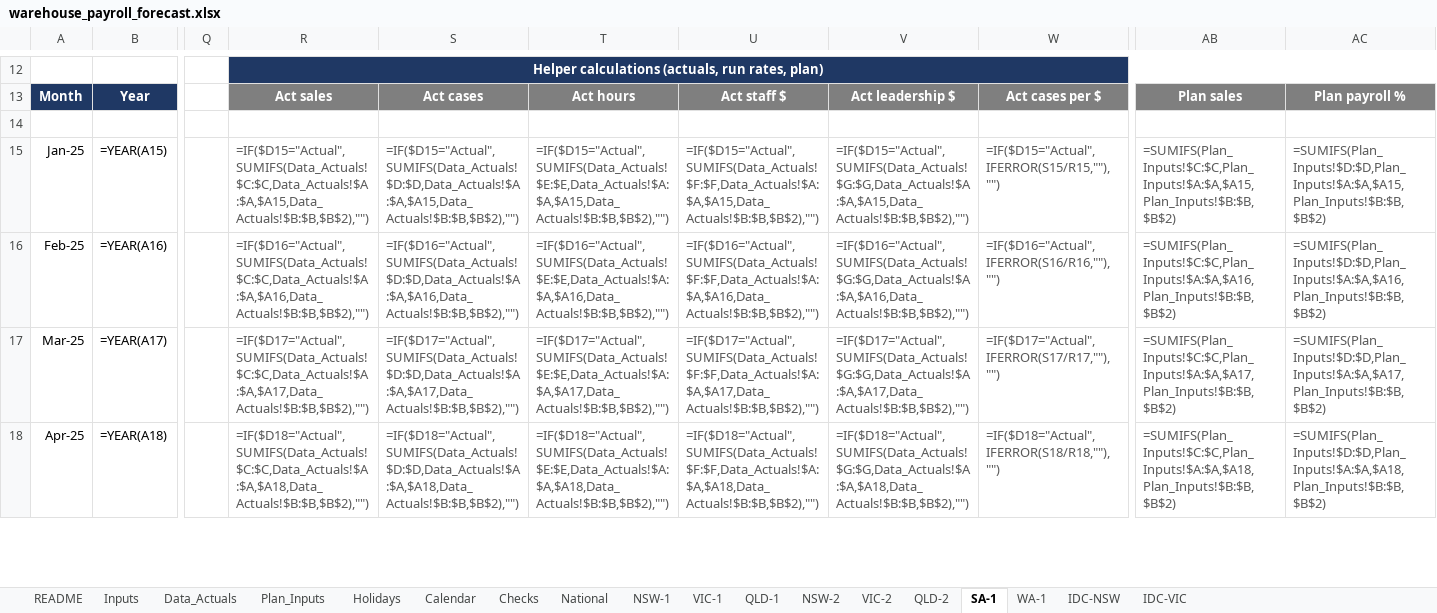
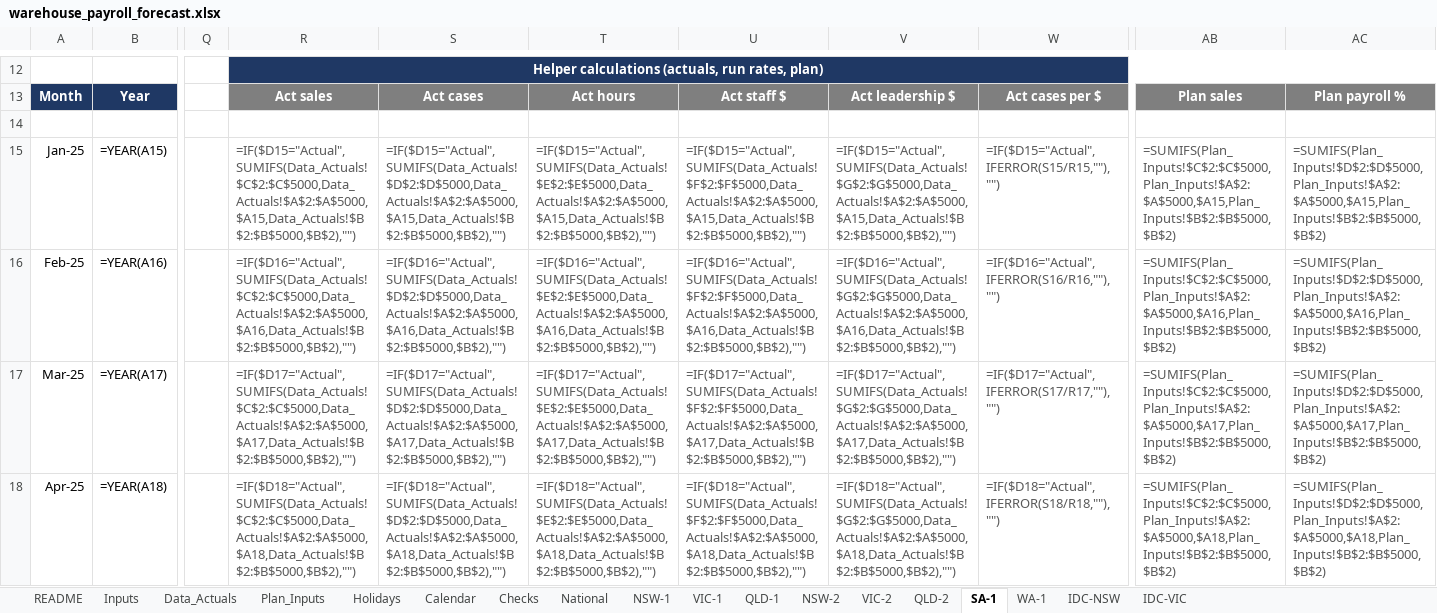
Before and after one commit to zed6991/warehouse-payroll-forecast, an Excel workbook: warehouse_payroll_forecast.xlsx, sheet SA-1, drawn as a sheet; only a part is shown, gaps mark what is left out; values as stored, in another font and other column widths than the file's, no borders; formulas without a stored value are shown as written; conditional formats not drawn; the diff covers the shown part only; the diff names each change by its address in the sheet, - before the commit and + after, or states it on an @@ line.

```diff
--- a/warehouse_payroll_forecast.xlsx (sheet SA-1)
+++ b/warehouse_payroll_forecast.xlsx (sheet SA-1)
-R15: =IF($D15="Actual",SUMIFS(Data_Actuals!$C:$C,Data_Actuals!$A:$A,$A15,Data_Actuals!$B:$B,$B$2),"")
+R15: =IF($D15="Actual",SUMIFS(Data_Actuals!$C$2:$C$5000,Data_Actuals!$A$2:$A$5000,$A15,Data_Actuals!$B$2:$B$5000,$B$2),"")
-S15: =IF($D15="Actual",SUMIFS(Data_Actuals!$D:$D,Data_Actuals!$A:$A,$A15,Data_Actuals!$B:$B,$B$2),"")
+S15: =IF($D15="Actual",SUMIFS(Data_Actuals!$D$2:$D$5000,Data_Actuals!$A$2:$A$5000,$A15,Data_Actuals!$B$2:$B$5000,$B$2),"")
-T15: =IF($D15="Actual",SUMIFS(Data_Actuals!$E:$E,Data_Actuals!$A:$A,$A15,Data_Actuals!$B:$B,$B$2),"")
+T15: =IF($D15="Actual",SUMIFS(Data_Actuals!$E$2:$E$5000,Data_Actuals!$A$2:$A$5000,$A15,Data_Actuals!$B$2:$B$5000,$B$2),"")
-U15: =IF($D15="Actual",SUMIFS(Data_Actuals!$F:$F,Data_Actuals!$A:$A,$A15,Data_Actuals!$B:$B,$B$2),"")
+U15: =IF($D15="Actual",SUMIFS(Data_Actuals!$F$2:$F$5000,Data_Actuals!$A$2:$A$5000,$A15,Data_Actuals!$B$2:$B$5000,$B$2),"")
-V15: =IF($D15="Actual",SUMIFS(Data_Actuals!$G:$G,Data_Actuals!$A:$A,$A15,Data_Actuals!$B:$B,$B$2),"")
+V15: =IF($D15="Actual",SUMIFS(Data_Actuals!$G$2:$G$5000,Data_Actuals!$A$2:$A$5000,$A15,Data_Actuals!$B$2:$B$5000,$B$2),"")
-AB15: =SUMIFS(Plan_Inputs!$C:$C,Plan_Inputs!$A:$A,$A15,Plan_Inputs!$B:$B,$B$2)
+AB15: =SUMIFS(Plan_Inputs!$C$2:$C$5000,Plan_Inputs!$A$2:$A$5000,$A15,Plan_Inputs!$B$2:$B$5000,$B$2)
-AC15: =SUMIFS(Plan_Inputs!$D:$D,Plan_Inputs!$A:$A,$A15,Plan_Inputs!$B:$B,$B$2)
+AC15: =SUMIFS(Plan_Inputs!$D$2:$D$5000,Plan_Inputs!$A$2:$A$5000,$A15,Plan_Inputs!$B$2:$B$5000,$B$2)
-R16: =IF($D16="Actual",SUMIFS(Data_Actuals!$C:$C,Data_Actuals!$A:$A,$A16,Data_Actuals!$B:$B,$B$2),"")
+R16: =IF($D16="Actual",SUMIFS(Data_Actuals!$C$2:$C$5000,Data_Actuals!$A$2:$A$5000,$A16,Data_Actuals!$B$2:$B$5000,$B$2),"")
-S16: =IF($D16="Actual",SUMIFS(Data_Actuals!$D:$D,Data_Actuals!$A:$A,$A16,Data_Actuals!$B:$B,$B$2),"")
+S16: =IF($D16="Actual",SUMIFS(Data_Actuals!$D$2:$D$5000,Data_Actuals!$A$2:$A$5000,$A16,Data_Actuals!$B$2:$B$5000,$B$2),"")
-T16: =IF($D16="Actual",SUMIFS(Data_Actuals!$E:$E,Data_Actuals!$A:$A,$A16,Data_Actuals!$B:$B,$B$2),"")
+T16: =IF($D16="Actual",SUMIFS(Data_Actuals!$E$2:$E$5000,Data_Actuals!$A$2:$A$5000,$A16,Data_Actuals!$B$2:$B$5000,$B$2),"")
-U16: =IF($D16="Actual",SUMIFS(Data_Actuals!$F:$F,Data_Actuals!$A:$A,$A16,Data_Actuals!$B:$B,$B$2),"")
+U16: =IF($D16="Actual",SUMIFS(Data_Actuals!$F$2:$F$5000,Data_Actuals!$A$2:$A$5000,$A16,Data_Actuals!$B$2:$B$5000,$B$2),"")
-V16: =IF($D16="Actual",SUMIFS(Data_Actuals!$G:$G,Data_Actuals!$A:$A,$A16,Data_Actuals!$B:$B,$B$2),"")
+V16: =IF($D16="Actual",SUMIFS(Data_Actuals!$G$2:$G$5000,Data_Actuals!$A$2:$A$5000,$A16,Data_Actuals!$B$2:$B$5000,$B$2),"")
-AB16: =SUMIFS(Plan_Inputs!$C:$C,Plan_Inputs!$A:$A,$A16,Plan_Inputs!$B:$B,$B$2)
+AB16: =SUMIFS(Plan_Inputs!$C$2:$C$5000,Plan_Inputs!$A$2:$A$5000,$A16,Plan_Inputs!$B$2:$B$5000,$B$2)
-AC16: =SUMIFS(Plan_Inputs!$D:$D,Plan_Inputs!$A:$A,$A16,Plan_Inputs!$B:$B,$B$2)
+AC16: =SUMIFS(Plan_Inputs!$D$2:$D$5000,Plan_Inputs!$A$2:$A$5000,$A16,Plan_Inputs!$B$2:$B$5000,$B$2)
-R17: =IF($D17="Actual",SUMIFS(Data_Actuals!$C:$C,Data_Actuals!$A:$A,$A17,Data_Actuals!$B:$B,$B$2),"")
+R17: =IF($D17="Actual",SUMIFS(Data_Actuals!$C$2:$C$5000,Data_Actuals!$A$2:$A$5000,$A17,Data_Actuals!$B$2:$B$5000,$B$2),"")
-S17: =IF($D17="Actual",SUMIFS(Data_Actuals!$D:$D,Data_Actuals!$A:$A,$A17,Data_Actuals!$B:$B,$B$2),"")
+S17: =IF($D17="Actual",SUMIFS(Data_Actuals!$D$2:$D$5000,Data_Actuals!$A$2:$A$5000,$A17,Data_Actuals!$B$2:$B$5000,$B$2),"")
-T17: =IF($D17="Actual",SUMIFS(Data_Actuals!$E:$E,Data_Actuals!$A:$A,$A17,Data_Actuals!$B:$B,$B$2),"")
+T17: =IF($D17="Actual",SUMIFS(Data_Actuals!$E$2:$E$5000,Data_Actuals!$A$2:$A$5000,$A17,Data_Actuals!$B$2:$B$5000,$B$2),"")
-U17: =IF($D17="Actual",SUMIFS(Data_Actuals!$F:$F,Data_Actuals!$A:$A,$A17,Data_Actuals!$B:$B,$B$2),"")
+U17: =IF($D17="Actual",SUMIFS(Data_Actuals!$F$2:$F$5000,Data_Actuals!$A$2:$A$5000,$A17,Data_Actuals!$B$2:$B$5000,$B$2),"")
-V17: =IF($D17="Actual",SUMIFS(Data_Actuals!$G:$G,Data_Actuals!$A:$A,$A17,Data_Actuals!$B:$B,$B$2),"")
+V17: =IF($D17="Actual",SUMIFS(Data_Actuals!$G$2:$G$5000,Data_Actuals!$A$2:$A$5000,$A17,Data_Actuals!$B$2:$B$5000,$B$2),"")
-AB17: =SUMIFS(Plan_Inputs!$C:$C,Plan_Inputs!$A:$A,$A17,Plan_Inputs!$B:$B,$B$2)
+AB17: =SUMIFS(Plan_Inputs!$C$2:$C$5000,Plan_Inputs!$A$2:$A$5000,$A17,Plan_Inputs!$B$2:$B$5000,$B$2)
-AC17: =SUMIFS(Plan_Inputs!$D:$D,Plan_Inputs!$A:$A,$A17,Plan_Inputs!$B:$B,$B$2)
+AC17: =SUMIFS(Plan_Inputs!$D$2:$D$5000,Plan_Inputs!$A$2:$A$5000,$A17,Plan_Inputs!$B$2:$B$5000,$B$2)
-R18: =IF($D18="Actual",SUMIFS(Data_Actuals!$C:$C,Data_Actuals!$A:$A,$A18,Data_Actuals!$B:$B,$B$2),"")
+R18: =IF($D18="Actual",SUMIFS(Data_Actuals!$C$2:$C$5000,Data_Actuals!$A$2:$A$5000,$A18,Data_Actuals!$B$2:$B$5000,$B$2),"")
-S18: =IF($D18="Actual",SUMIFS(Data_Actuals!$D:$D,Data_Actuals!$A:$A,$A18,Data_Actuals!$B:$B,$B$2),"")
+S18: =IF($D18="Actual",SUMIFS(Data_Actuals!$D$2:$D$5000,Data_Actuals!$A$2:$A$5000,$A18,Data_Actuals!$B$2:$B$5000,$B$2),"")
-T18: =IF($D18="Actual",SUMIFS(Data_Actuals!$E:$E,Data_Actuals!$A:$A,$A18,Data_Actuals!$B:$B,$B$2),"")
+T18: =IF($D18="Actual",SUMIFS(Data_Actuals!$E$2:$E$5000,Data_Actuals!$A$2:$A$5000,$A18,Data_Actuals!$B$2:$B$5000,$B$2),"")
-U18: =IF($D18="Actual",SUMIFS(Data_Actuals!$F:$F,Data_Actuals!$A:$A,$A18,Data_Actuals!$B:$B,$B$2),"")
+U18: =IF($D18="Actual",SUMIFS(Data_Actuals!$F$2:$F$5000,Data_Actuals!$A$2:$A$5000,$A18,Data_Actuals!$B$2:$B$5000,$B$2),"")
-V18: =IF($D18="Actual",SUMIFS(Data_Actuals!$G:$G,Data_Actuals!$A:$A,$A18,Data_Actuals!$B:$B,$B$2),"")
+V18: =IF($D18="Actual",SUMIFS(Data_Actuals!$G$2:$G$5000,Data_Actuals!$A$2:$A$5000,$A18,Data_Actuals!$B$2:$B$5000,$B$2),"")
-AB18: =SUMIFS(Plan_Inputs!$C:$C,Plan_Inputs!$A:$A,$A18,Plan_Inputs!$B:$B,$B$2)
+AB18: =SUMIFS(Plan_Inputs!$C$2:$C$5000,Plan_Inputs!$A$2:$A$5000,$A18,Plan_Inputs!$B$2:$B$5000,$B$2)
-AC18: =SUMIFS(Plan_Inputs!$D:$D,Plan_Inputs!$A:$A,$A18,Plan_Inputs!$B:$B,$B$2)
+AC18: =SUMIFS(Plan_Inputs!$D$2:$D$5000,Plan_Inputs!$A$2:$A$5000,$A18,Plan_Inputs!$B$2:$B$5000,$B$2)
```
Also changed, not shown: 308 edited cells elsewhere in this sheet, sheet WA-1, sheet NSW-1, sheet VIC-1, sheet QLD-1, sheet NSW-2, sheet VIC-2, 5 more sheets, 2 other files.
